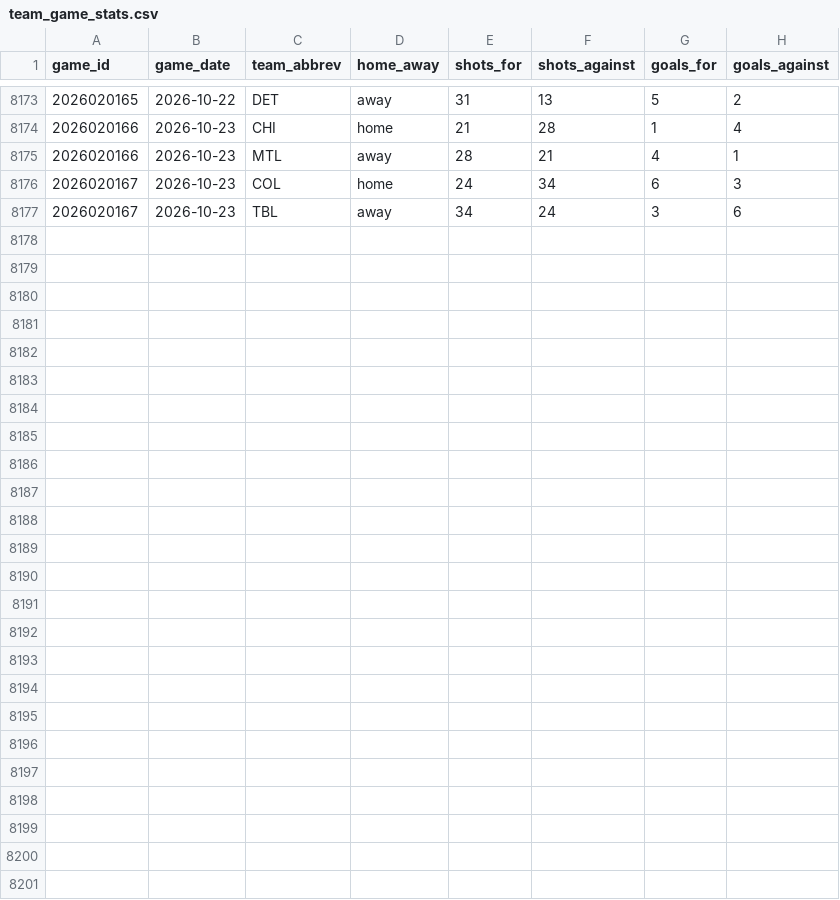
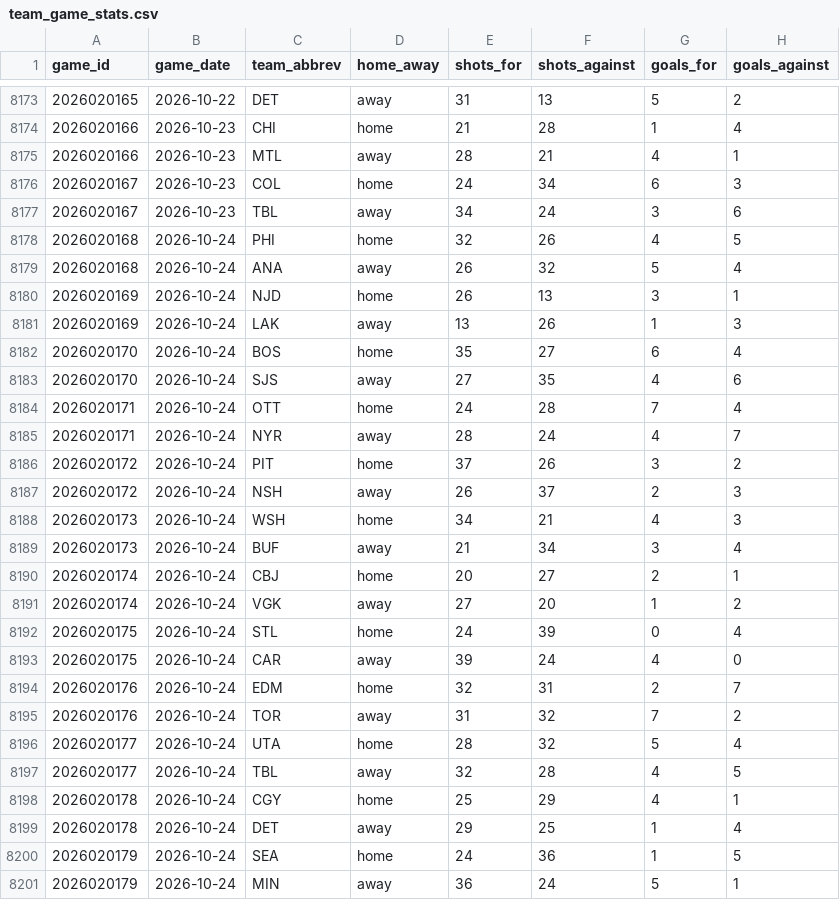
Before and after one commit to naustin1117/oddsAnalyzer, a CSV file: data/team_game_stats.csv, drawn as a sheet; only a part is shown, gaps mark what is left out.

```diff
--- a/data/team_game_stats.csv
+++ b/data/team_game_stats.csv
@@ -8177 +8177,25 @@ game_id,game_date,team_abbrev,home_away,shots_for,shots_against,goals_for,goals_
 2026020167,2026-10-23,TBL,away,34,24,3,6
+2026020168,2026-10-24,PHI,home,32,26,4,5
+2026020168,2026-10-24,ANA,away,26,32,5,4
+2026020169,2026-10-24,NJD,home,26,13,3,1
+2026020169,2026-10-24,LAK,away,13,26,1,3
+2026020170,2026-10-24,BOS,home,35,27,6,4
+2026020170,2026-10-24,SJS,away,27,35,4,6
+2026020171,2026-10-24,OTT,home,24,28,7,4
+2026020171,2026-10-24,NYR,away,28,24,4,7
+2026020172,2026-10-24,PIT,home,37,26,3,2
+2026020172,2026-10-24,NSH,away,26,37,2,3
+2026020173,2026-10-24,WSH,home,34,21,4,3
+2026020173,2026-10-24,BUF,away,21,34,3,4
+2026020174,2026-10-24,CBJ,home,20,27,2,1
+2026020174,2026-10-24,VGK,away,27,20,1,2
+2026020175,2026-10-24,STL,home,24,39,0,4
+2026020175,2026-10-24,CAR,away,39,24,4,0
+2026020176,2026-10-24,EDM,home,32,31,2,7
+2026020176,2026-10-24,TOR,away,31,32,7,2
+2026020177,2026-10-24,UTA,home,28,32,5,4
+2026020177,2026-10-24,TBL,away,32,28,4,5
+2026020178,2026-10-24,CGY,home,25,29,4,1
+2026020178,2026-10-24,DET,away,29,25,1,4
+2026020179,2026-10-24,SEA,home,24,36,1,5
+2026020179,2026-10-24,MIN,away,36,24,5,1
```
Also changed, not shown: 3 other files.
